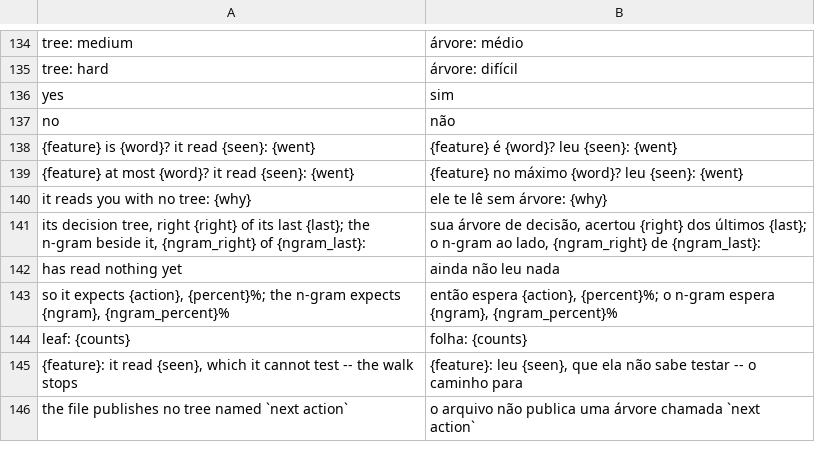
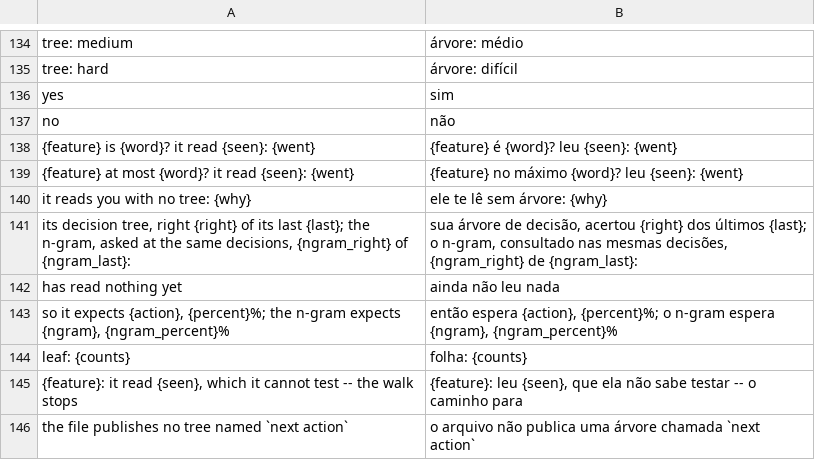
Before and after one commit to boscocp/game-ai-kit, a CSV file: godot/locale/fighting.csv, drawn as a sheet; only a part is shown, gaps mark what is left out.

Commit message:
fix: T113, the review's findings on the tree (wave 154)
The at_most boundary is pinned by a vector case at exactly 2.5, and the
mutation to a strict comparison fails both languages. The n-gram is scored
at the tree's own decisions, so the panel's two scores are one contest.
The pages say the published tree is under the floor and the n-gram beats
every depth. ai_learning's headers point at the concept page, the leaf's
answer is read from the walk already made, and tied counts follow classes.
The review record is docs/reviews/154-a-decision-tree-reads-the-opponent.md.

```diff
--- a/godot/locale/fighting.csv
+++ b/godot/locale/fighting.csv
@@ -140,3 +140,3 @@ no,não
 it reads you with no tree: {why},ele te lê sem árvore: {why}
-"its decision tree, right {right} of its last {last}; the n-gram beside it, {ngram_right} of {ngram_last}:","sua árvore de decisão, acertou {right} dos últimos {last}; o n-gram ao lado, {ngram_right} de {ngram_last}:"
+"its decision tree, right {right} of its last {last}; the n-gram, asked at the same decisions, {ngram_right} of {ngram_last}:","sua árvore de decisão, acertou {right} dos últimos {last}; o n-gram, consultado nas mesmas decisões, {ngram_right} de {ngram_last}:"
   has read nothing yet,  ainda não leu nada
```
Also changed, not shown: 13 other files.
